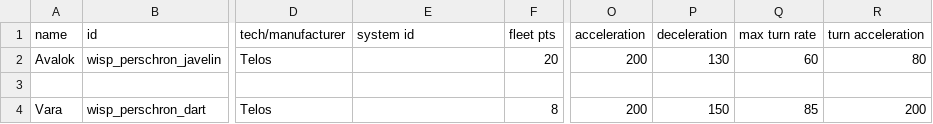
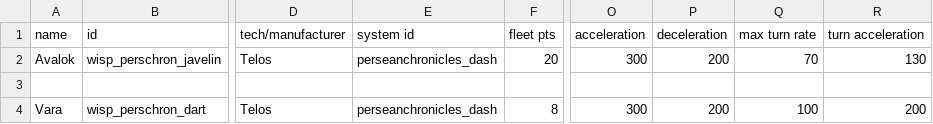
Before and after one commit to wispborne/persean-chronicles, a CSV file: data/hulls/ship_data.csv, drawn as a sheet; only a part is shown, gaps mark what is left out; the diff names each change by its address in the sheet, - before the commit and + after, or states it on an @@ line.

Commit message:
Added maps, based ship system.

```diff
--- a/data/hulls/ship_data.csv
+++ b/data/hulls/ship_data.csv
-E2 (system id): (empty)
+E2 (system id): perseanchronicles_dash
-O2 (acceleration): 200
+O2 (acceleration): 300
-P2 (deceleration): 130
+P2 (deceleration): 200
-Q2 (max turn rate): 60
+Q2 (max turn rate): 70
-R2 (turn acceleration): 80
+R2 (turn acceleration): 130
-E4 (system id): (empty)
+E4 (system id): perseanchronicles_dash
-O4 (acceleration): 200
+O4 (acceleration): 300
-P4 (deceleration): 150
+P4 (deceleration): 200
-Q4 (max turn rate): 85
+Q4 (max turn rate): 100
```
Also changed, not shown: 13 other files.
